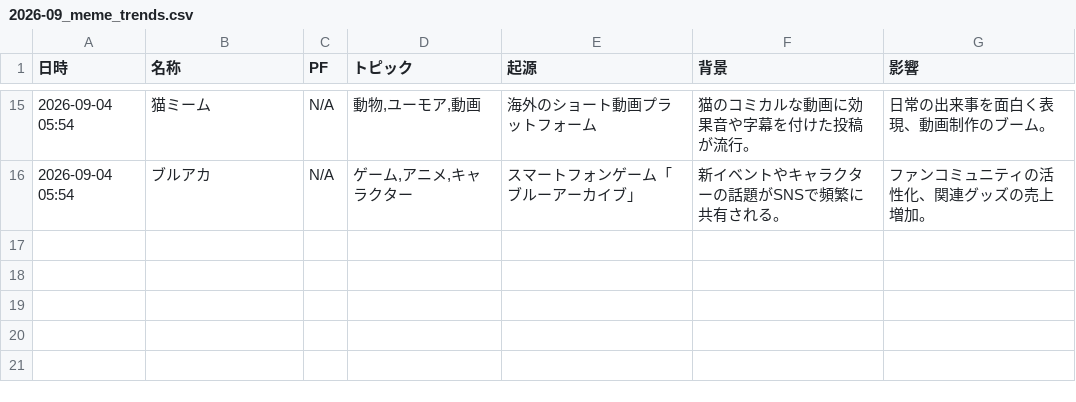
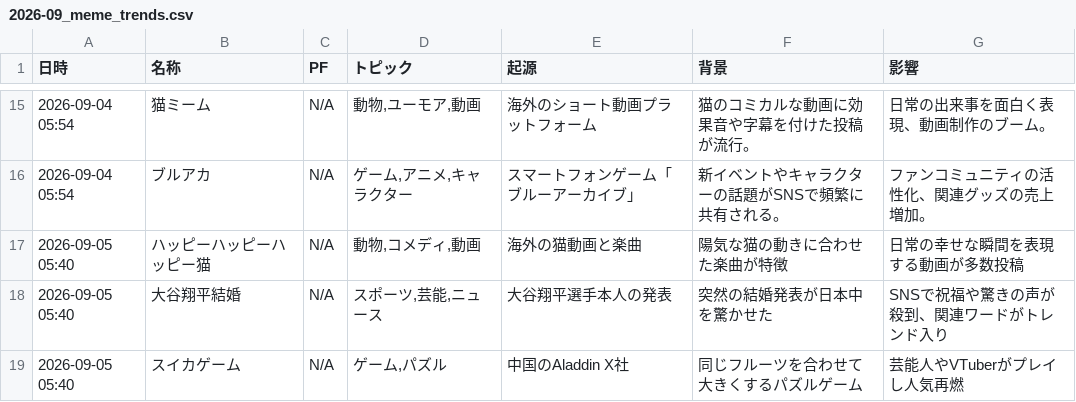
Before and after one commit to Hamaaan/sns-meme-reporting-jp, a CSV file: data/2026/2026-09_meme_trends.csv, drawn as a sheet; only a part is shown, gaps mark what is left out; the diff names each change by its address in the sheet, - before the commit and + after, or states it on an @@ line.

```diff
--- a/data/2026/2026-09_meme_trends.csv
+++ b/data/2026/2026-09_meme_trends.csv
+row 17: 2026-09-05 05:40 | ハッピーハッピーハッピー猫 | N/A | 動物,コメディ,動画 | 海外の猫動画と楽曲 | 陽気な猫の動きに合わせた楽曲が特徴 | 日常の幸せな瞬間を表現する動画が多数投稿
+row 18: 2026-09-05 05:40 | 大谷翔平結婚 | N/A | スポーツ,芸能,ニュース | 大谷翔平選手本人の発表 | 突然の結婚発表が日本中を驚かせた | SNSで祝福や驚きの声が殺到、関連ワードがトレンド入り
+row 19: 2026-09-05 05:40 | スイカゲーム | N/A | ゲーム,パズル | 中国のAladdin X社 | 同じフルーツを合わせて大きくするパズルゲーム | 芸能人やVTuberがプレイし人気再燃
```
Also changed, not shown: 1 other file.
